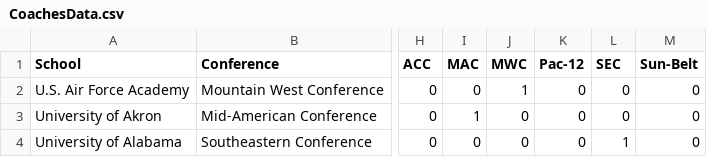
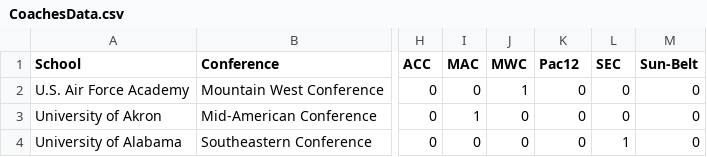
Before and after one commit to bschwei/SyrGradWork, a CSV file: CoachesData.csv, drawn as a sheet; only a part is shown, gaps mark what is left out; the diff names each change by its address in the sheet, - before the commit and + after, or states it on an @@ line.

Commit message:
Update CoachesData.csv

```diff
--- a/CoachesData.csv
+++ b/CoachesData.csv
-K1: Pac-12
+K1: Pac12
```
